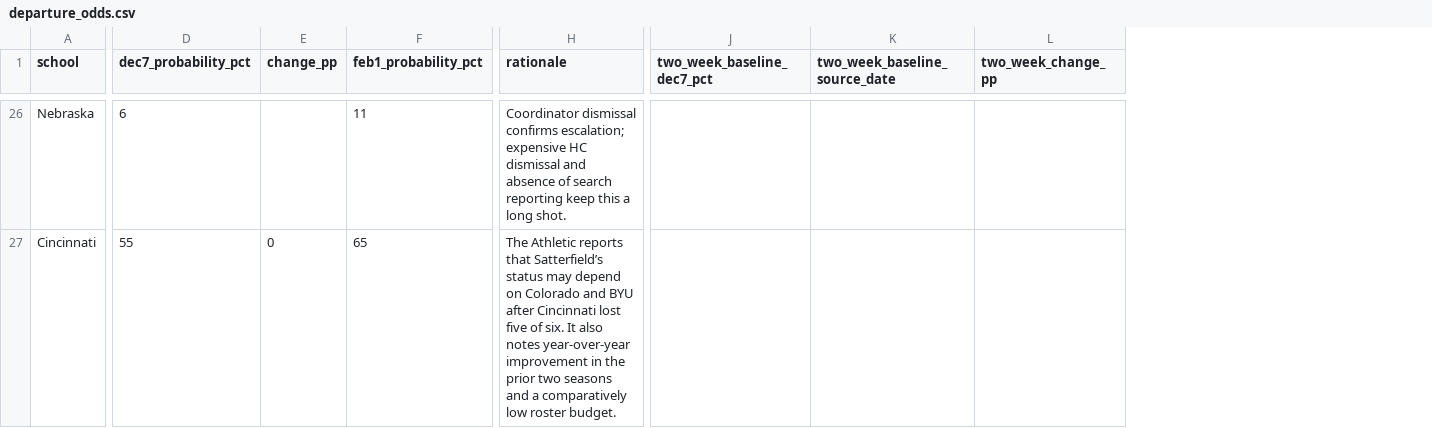
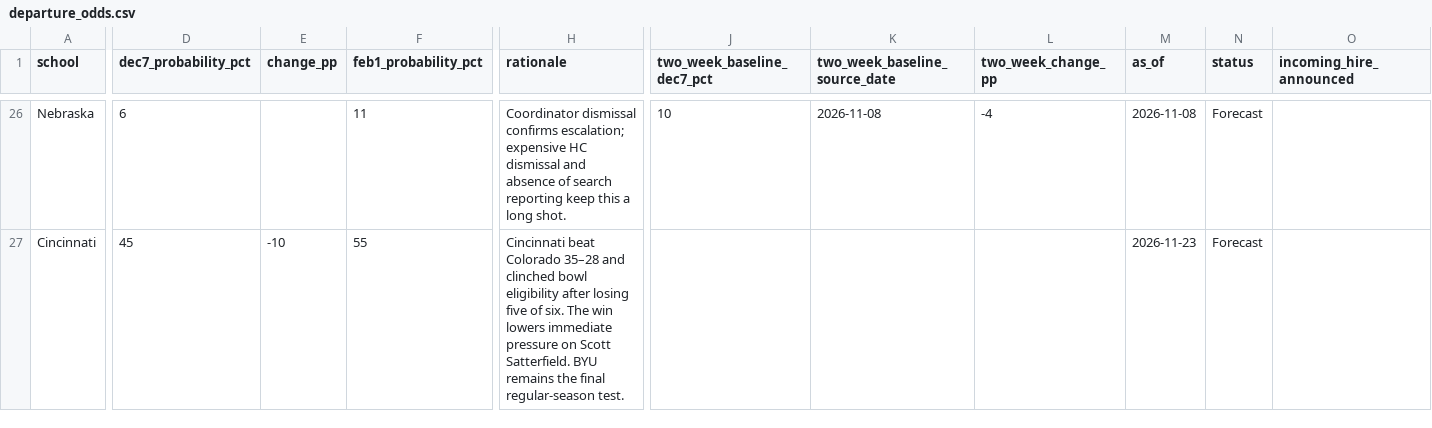
Before and after one commit to terrapinalytics/terrapinalytics.github.io, a CSV file: assets/coaching/departure_odds.csv, drawn as a sheet; only a part is shown, gaps mark what is left out; the diff covers the shown part only; the diff names each change by its address in the sheet, - before the commit and + after, or states it on an @@ line.

Commit message:
Update coaching carousel after November 21 games

```diff
--- a/assets/coaching/departure_odds.csv
+++ b/assets/coaching/departure_odds.csv
+column M (as_of), rows 26-27: 2026-11-08 | 2026-11-23
+column N (status), rows 26-27: Forecast | Forecast
+column O (incoming_hire_announced), empty
-J26 (two_week_baseline_dec7_pct): (empty)
+J26 (two_week_baseline_dec7_pct): 10
-K26 (two_week_baseline_source_date): (empty)
+K26 (two_week_baseline_source_date): 2026-11-08
-L26 (two_week_change_pp): (empty)
+L26 (two_week_change_pp): -4
-D27 (dec7_probability_pct): 55
+D27 (dec7_probability_pct): 45
-E27 (change_pp): 0
+E27 (change_pp): -10
-F27 (feb1_probability_pct): 65
+F27 (feb1_probability_pct): 55
-H27 (rationale): The Athletic reports that Satterfield’s status may depend on Colorado and BYU after Cincinnati lost five of six. It also notes year-over-year improvement in the prior two seasons and a comparatively low roster budget.
+H27 (rationale): Cincinnati beat Colorado 35–28 and clinched bowl eligibility after losing five of six. The win lowers immediate pressure on Scott Satterfield. BYU remains the final regular-season test.
```
Also changed, not shown: 86 edited cells elsewhere in this file, 5 other files.
